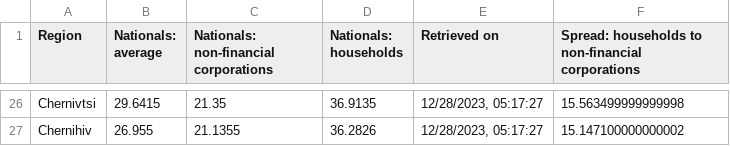
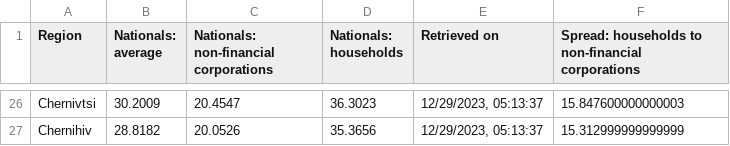
Before and after one commit to artkochnev/ukraine_dashboard, a CSV file: assets/tf_interest_rates.csv, drawn as a sheet; only a part is shown, gaps mark what is left out; the diff covers the shown part only; the diff names each change by its address in the sheet, - before the commit and + after, or states it on an @@ line.

```diff
--- a/assets/tf_interest_rates.csv
+++ b/assets/tf_interest_rates.csv
-B26 (Nationals: average): 29.6415
+B26 (Nationals: average): 30.2009
-C26: 21.35
+C26: 20.4547
-D26 (Nationals: households): 36.9135
+D26 (Nationals: households): 36.3023
-E26:E27 (Retrieved on): 12/28/2023, 05:17:27
+E26:E27 (Retrieved on): 12/29/2023, 05:13:37
-F26: 15.563499999999998
+F26: 15.847600000000003
-B27 (Nationals: average): 26.955
+B27 (Nationals: average): 28.8182
-C27: 21.1355
+C27: 20.0526
-D27 (Nationals: households): 36.2826
+D27 (Nationals: households): 35.3656
-F27: 15.147100000000002
+F27: 15.312999999999999
```
Also changed, not shown: 116 edited cells elsewhere in this file, assets/src_deposit_rate.csv, assets/src_interest_rates.csv, 33 other files.
